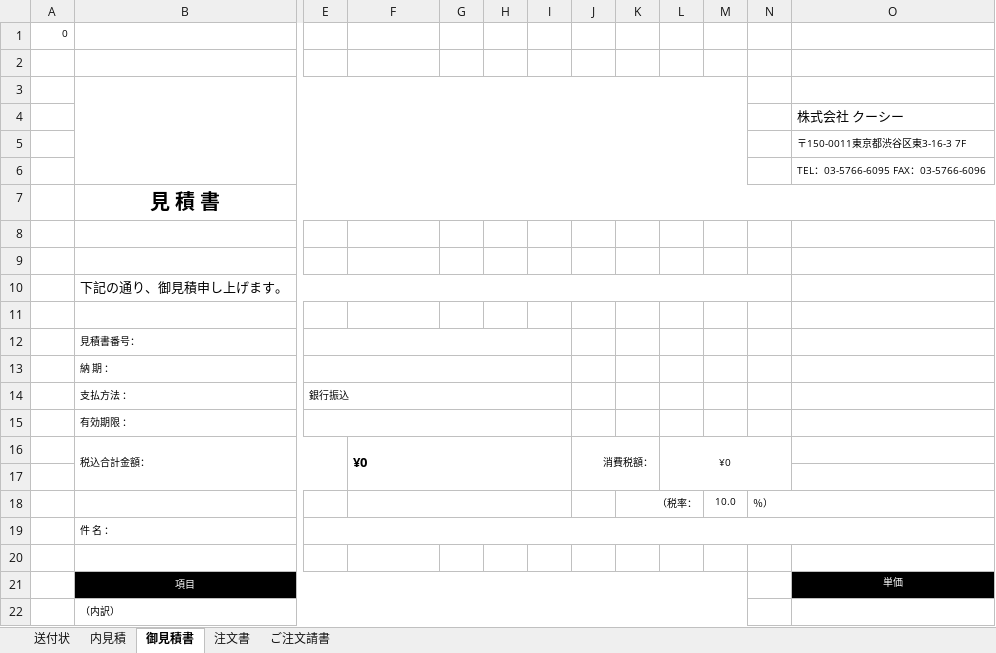
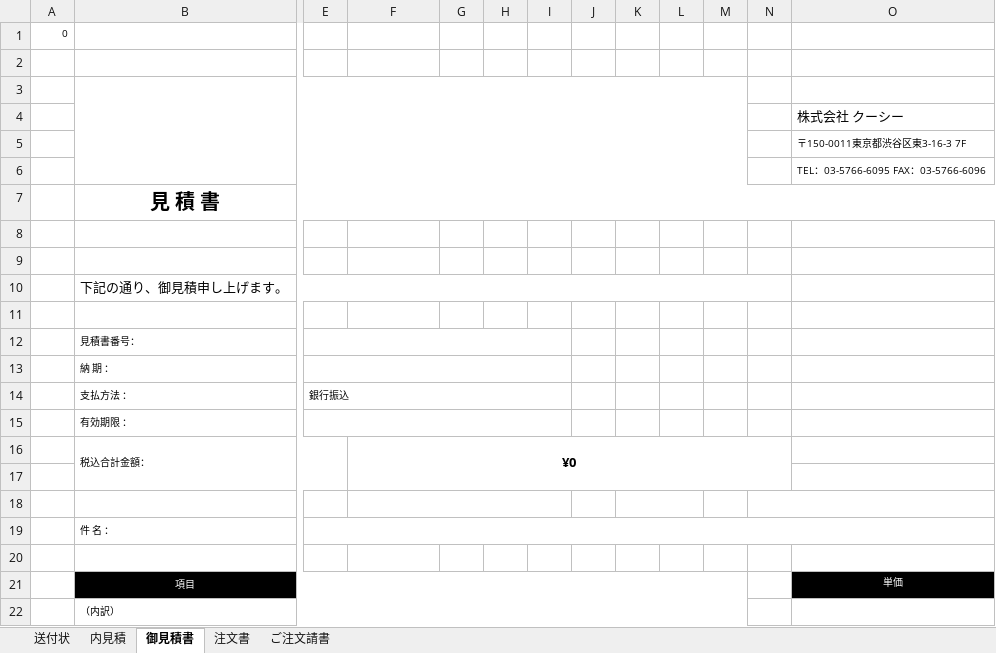
Before and after one commit to Ivankali2020/test, an Excel workbook: template.xlsx, sheet 御見積書, drawn as a sheet; only a part is shown, gaps mark what is left out; values as stored, in another font and other column widths than the file's, no borders; charts and pictures not drawn; removed rows and columns are numbered as before the commit, all else as after; rows hold the shown columns only; the diff names each change by its address in the sheet, - before the commit and + after, or states it on an @@ line.

```diff
--- a/template.xlsx (sheet 御見積書)
+++ b/template.xlsx (sheet 御見積書)
-F16 alignment: left
+F16 alignment: center
-F16:I17 merged
+F16:N17 merged
-J16: 消費税額：
+J16: (empty)
-J16:K17 merged
-L16: ¥0
+L16: (empty)
-L16:N17 merged
-row 18:  |  |  | 0 |  |  |  |  | （税率： |  | 10.0 | ％）
+row 18:  |  |  | 0
```
Also changed, not shown: sheet 内見積, sheet 注文書, sheet ご注文請書, charts or pictures.
